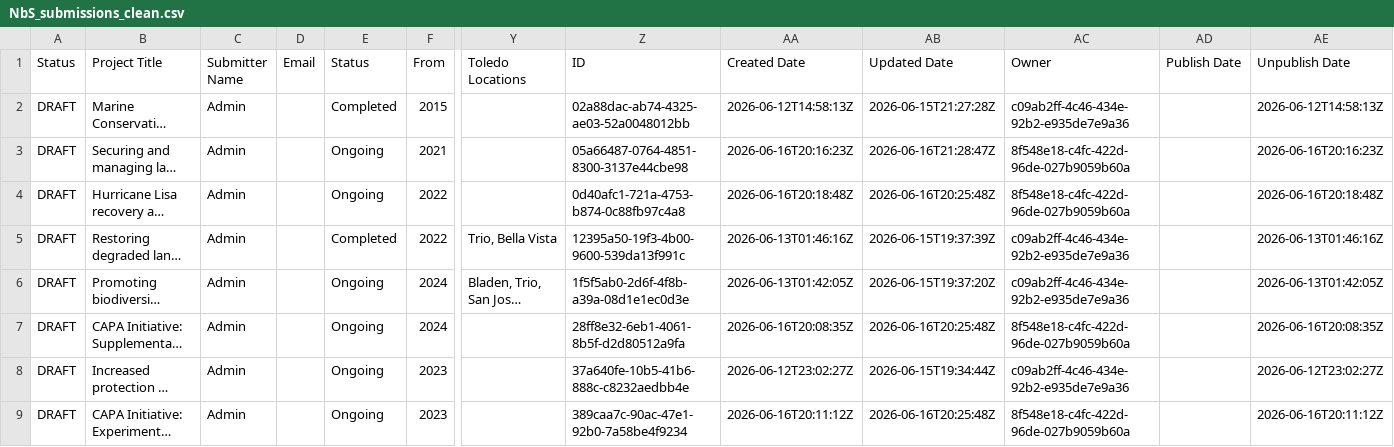
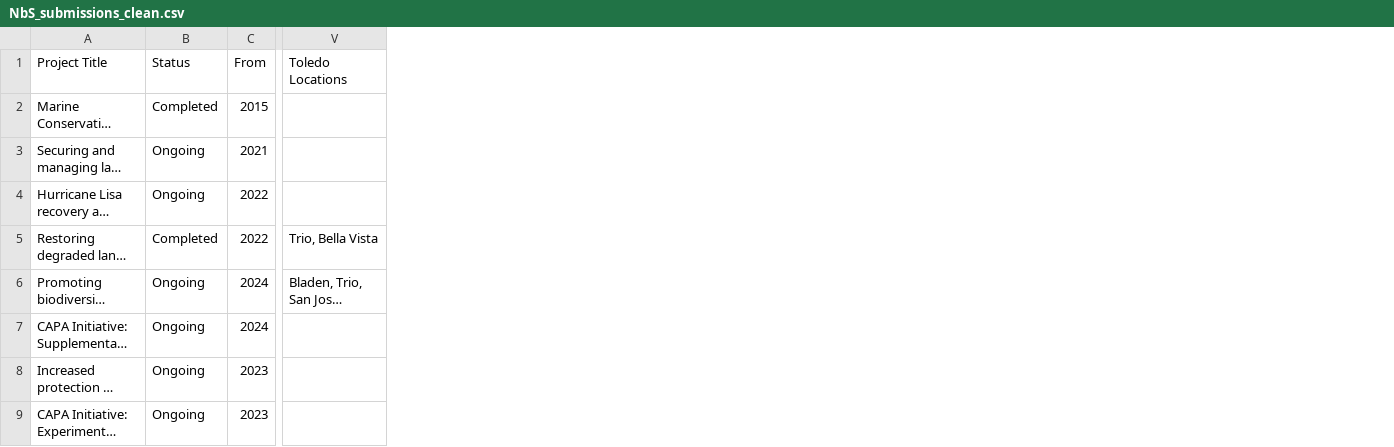
Before and after one commit to uberi-projects/NBS-belize, a CSV file: static/data/NbS_submissions_clean.csv, drawn as a sheet; only a part is shown, gaps mark what is left out; long unchanged cells end in …; the diff names each change by its address in the sheet, - before the commit and + after, or states it on an @@ line.

Commit message:
Update Inventory

```diff
--- a/static/data/NbS_submissions_clean.csv
+++ b/static/data/NbS_submissions_clean.csv
-column A (Status), rows 2-9: all DRAFT
-column C (Submitter Name), rows 2-9: all Admin
-column D (Email), empty
-column Z (ID), rows 2-9: 02a88dac-ab74-4325-ae03-52a0048012bb | 05a66487-0764-4851-8300-3137e44cbe98 | 0d40afc1-721a-4753-b874-0c88fb97c4a8 | 12395a50-19f3-4b00-9600-539da13f991c | 1f5f5ab0-2d6f-4f8b-a39a-08d1e1ec0d3e | 28ff8e32-6eb1-4061-8b5f-d2d80512a9fa | 37a640fe-10b5-41b6-888c-c8232aedbb4e | 389caa7c-90ac-47e1-92b0-7a58be4f9234
-column AA (Created Date), rows 2-9: 2026-06-12T14:58:13Z | 2026-06-16T20:16:23Z | 2026-06-16T20:18:48Z | 2026-06-13T01:46:16Z | 2026-06-13T01:42:05Z | 2026-06-16T20:08:35Z | 2026-06-12T23:02:27Z | 2026-06-16T20:11:12Z
-column AB (Updated Date), rows 2-9: 2026-06-15T21:27:28Z | 2026-06-16T21:28:47Z | 2026-06-16T20:25:48Z | 2026-06-15T19:37:39Z | 2026-06-15T19:37:20Z | 2026-06-16T20:25:48Z | 2026-06-15T19:34:44Z | 2026-06-16T20:25:48Z
-column AC (Owner), rows 2-9: c09ab2ff-4c46-434e-92b2-e935de7e9a36 | 8f548e18-c4fc-422d-96de-027b9059b60a | 8f548e18-c4fc-422d-96de-027b9059b60a | c09ab2ff-4c46-434e-92b2-e935de7e9a36 | c09ab2ff-4c46-434e-92b2-e935de7e9a36 | 8f548e18-c4fc-422d-96de-027b9059b60a | c09ab2ff-4c46-434e-92b2-e935de7e9a36 | 8f548e18-c4fc-422d-96de-027b9059b60a
-column AD (Publish Date), empty
-column AE (Unpublish Date), rows 2-9: 2026-06-12T14:58:13Z | 2026-06-16T20:16:23Z | 2026-06-16T20:18:48Z | 2026-06-13T01:46:16Z | 2026-06-13T01:42:05Z | 2026-06-16T20:08:35Z | 2026-06-12T23:02:27Z | 2026-06-16T20:11:12Z
```
